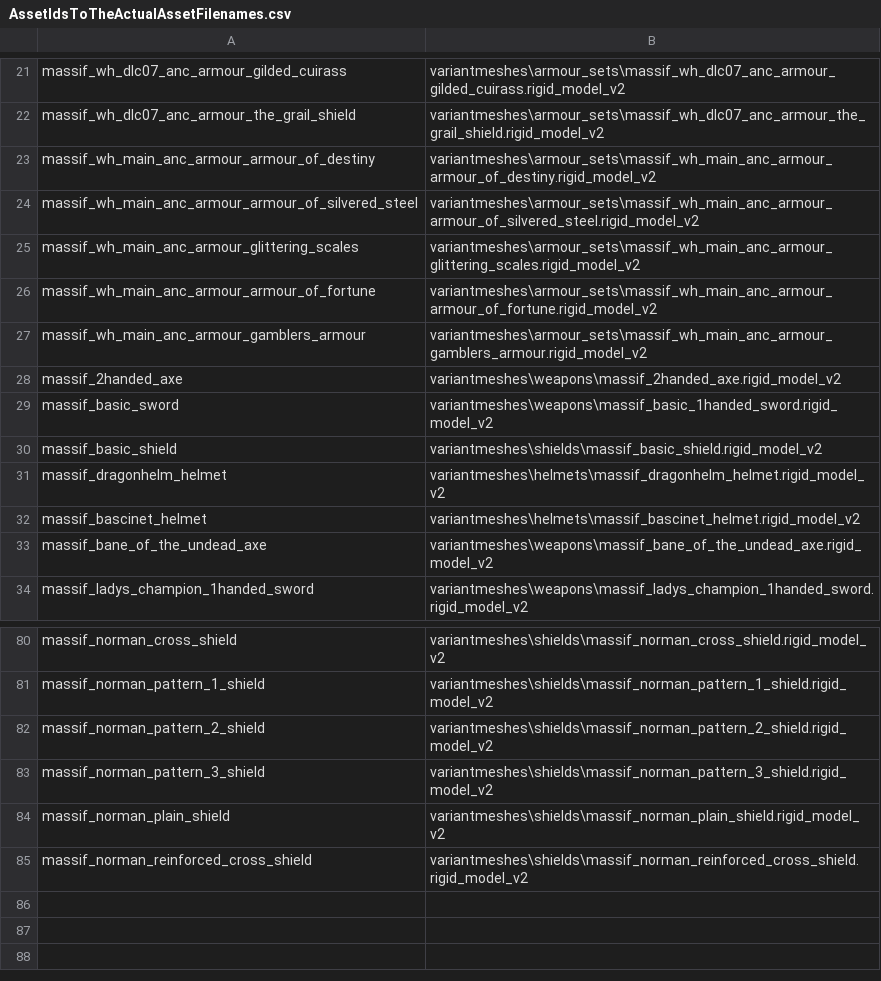
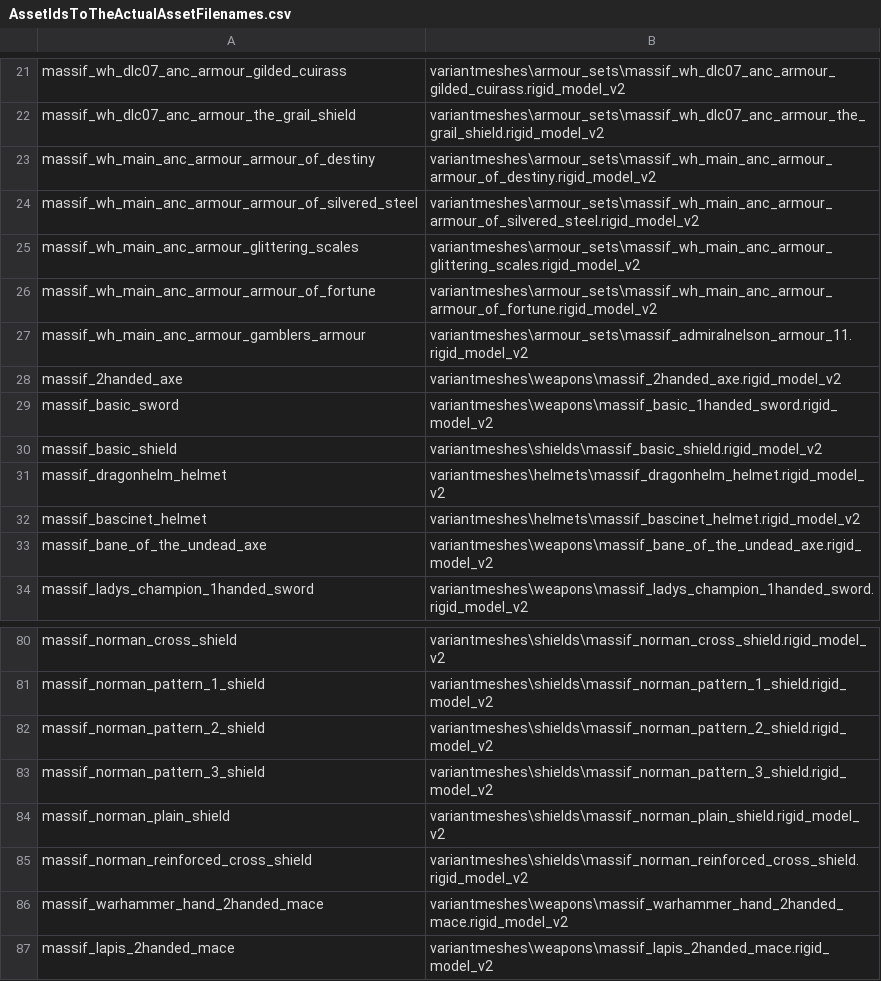
Before and after one commit to admiralnelson/the-royal-armoury-of-bretonnia, a CSV file: generate massif lords armour combinations/AssetIdsToTheActualAssetFilenames.csv, drawn as a sheet; only a part is shown, gaps mark what is left out.

```diff
--- a/generate massif lords armour combinations/AssetIdsToTheActualAssetFilenames.csv
+++ b/generate massif lords armour combinations/AssetIdsToTheActualAssetFilenames.csv
@@ -26,3 +26,3 @@ massif_wh_main_anc_armour_glittering_scales,variantmeshes\armour_sets\massif_wh_
 massif_wh_main_anc_armour_armour_of_fortune,variantmeshes\armour_sets\massif_wh_main_anc_armour_armour_of_fortune.rigid_model_v2
-massif_wh_main_anc_armour_gamblers_armour,variantmeshes\armour_sets\massif_wh_main_anc_armour_gamblers_armour.rigid_model_v2
+massif_wh_main_anc_armour_gamblers_armour,variantmeshes\armour_sets\massif_admiralnelson_armour_11.rigid_model_v2
 massif_2handed_axe,variantmeshes\weapons\massif_2handed_axe.rigid_model_v2
@@ -85 +85,3 @@ massif_norman_plain_shield,variantmeshes\shields\massif_norman_plain_shield.rigi
 massif_norman_reinforced_cross_shield,variantmeshes\shields\massif_norman_reinforced_cross_shield.rigid_model_v2
+massif_warhammer_hand_2handed_mace,variantmeshes\weapons\massif_warhammer_hand_2handed_mace.rigid_model_v2
+massif_lapis_2handed_mace,variantmeshes\weapons\massif_lapis_2handed_mace.rigid_model_v2
```
Also changed, not shown: generate massif lords armour combinations/AgentSubtypesToIncompatibleAnciliaryKeys.csv, generate massif lords armour combinations/AssetIdsToTheActualAnciliaryKeys.csv, 3 other files.
